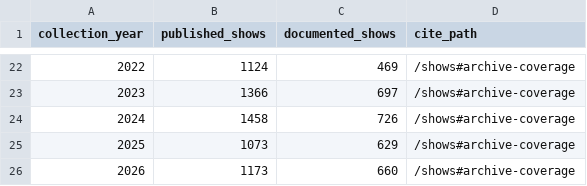
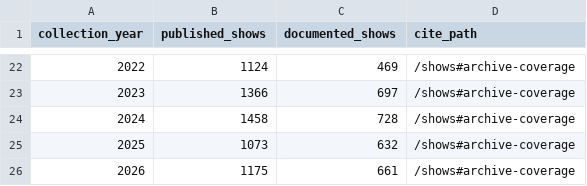
Before and after one commit to tectova/coverage, a CSV file: coverage.csv, drawn as a sheet; only a part is shown, gaps mark what is left out.

```diff
--- a/coverage.csv
+++ b/coverage.csv
@@ -23,4 +23,4 @@ collection_year,published_shows,documented_shows,cite_path
 2023,1366,697,/shows#archive-coverage
-2024,1458,726,/shows#archive-coverage
-2025,1073,629,/shows#archive-coverage
-2026,1173,660,/shows#archive-coverage
+2024,1458,728,/shows#archive-coverage
+2025,1073,632,/shows#archive-coverage
+2026,1175,661,/shows#archive-coverage
```
Also changed, not shown: 4 other files.
